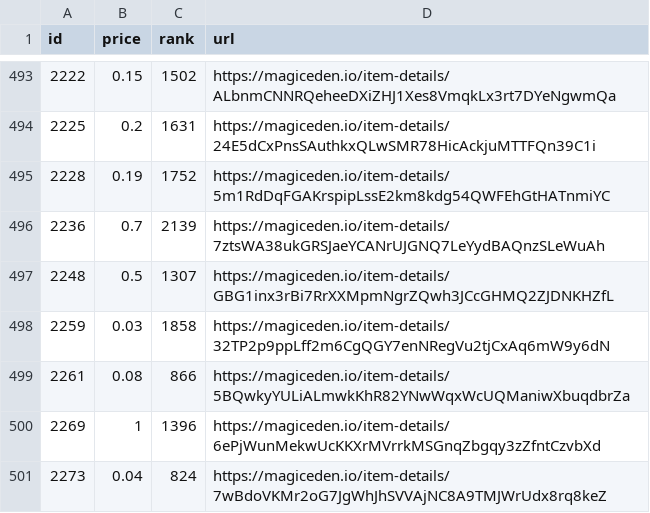
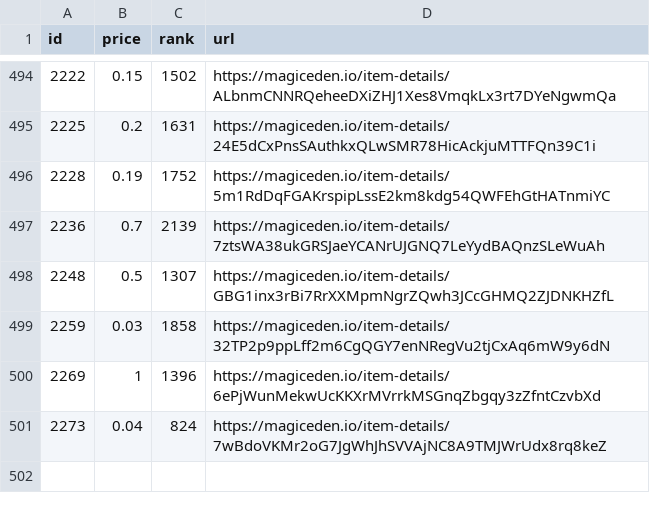
Before and after one commit to braposo/magiceden-wolves-monitor, a CSV file: wolves-data-processed.csv, drawn as a sheet; only a part is shown, gaps mark what is left out; the diff covers the shown part only.

Commit message:
Flat: latest data (2021-11-03T08:18:01.899Z) {   "date": "2021-11-03T08:18:01.899Z",   "files": [     {       "name": "wolves-data-processed.csv",       "deltaBytes": -9,       "source": "https://api-mainnet.magiceden.io/rpc/getListedNFTsByQuery?q=%7B%22%24match%22%3A%7B%22collectionSymbol%22%3A%22wolves_of_sol_street%22%7D%2C%22%24sort%22%3A%7B%22takerAmount%22%3A1%2C%22createdAt%22%3A-1%7D%7D"     },     {       "name": "wolves-data.json",       "deltaBytes": 2759,       "source": "https://api-mainnet.magiceden.io/rpc/getListedNFTsByQuery?q=%7B%22%24match%22%3A%7B%22collectionSymbol%22%3A%22wolves_of_sol_street%22%7D%2C%22%24sort%22%3A%7B%22takerAmount%22%3A1%2C%22createdAt%22%3A-1%7D%7D"     }   ] }

```diff
--- a/wolves-data-processed.csv
+++ b/wolves-data-processed.csv
@@ -498,3 +499,2 @@ id,price,rank,url
 2259,0.03,1858,https://magiceden.io/item-details/32TP2p9ppLff2m6CgQGY7enNRegVu2tjCxAq6mW9y6dN
-2261,0.08,866,https://magiceden.io/item-details/5BQwkyYULiALmwkKhR82YNwWqxWcUQManiwXbuqdbrZa
 2269,1,1396,https://magiceden.io/item-details/6ePjWunMekwUcKKXrMVrrkMSGnqZbgqy3zZfntCzvbXd
```
Also changed, not shown: 3 added rows and 2 removed rows elsewhere in this file, 1 other file.
